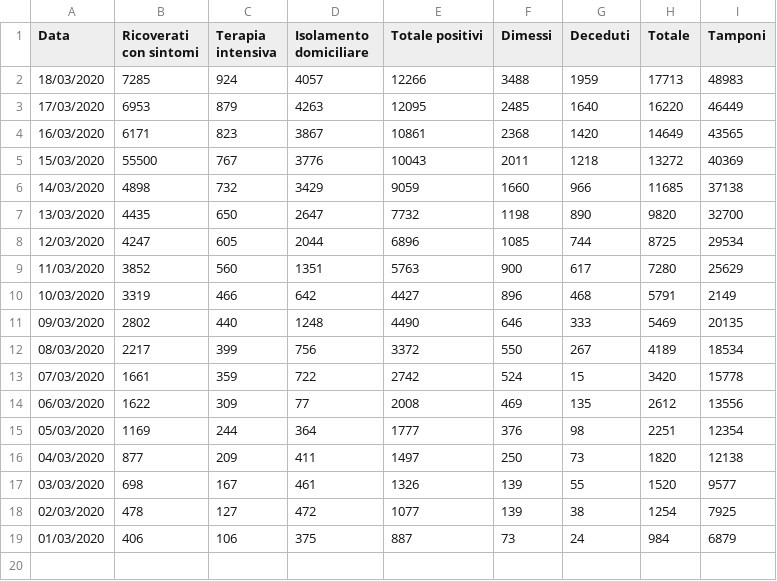
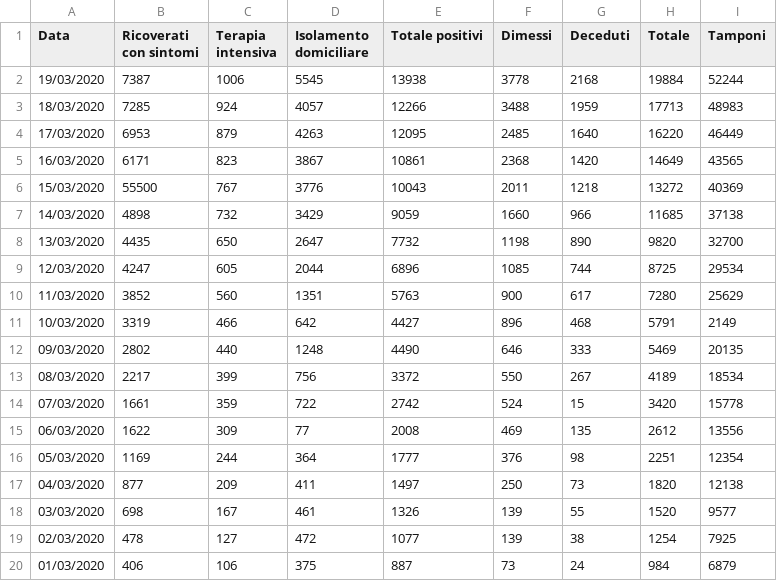
Before and after one commit to p-giovanni/Statistics, a CSV file: data/virus-lombardia.csv, drawn as a sheet.

Commit message:
New data.

```diff
--- a/data/virus-lombardia.csv
+++ b/data/virus-lombardia.csv
@@ -1,2 +1,3 @@
 Data,Ricoverati con sintomi,Terapia intensiva,Isolamento domiciliare,Totale positivi,Dimessi,Deceduti,Totale,Tamponi
+19/03/2020,7387,1006,5545,13938,3778,2168,19884,52244
 18/03/2020,7285,924,4057,12266,3488,1959,17713,48983
```
Also changed, not shown: data/virus-it.csv, 6 other files.
